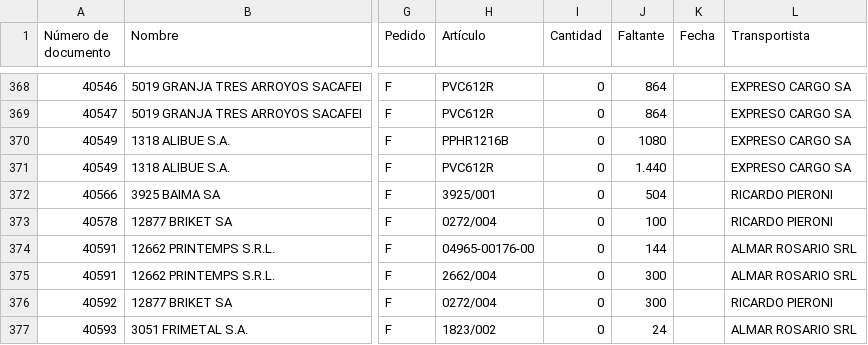
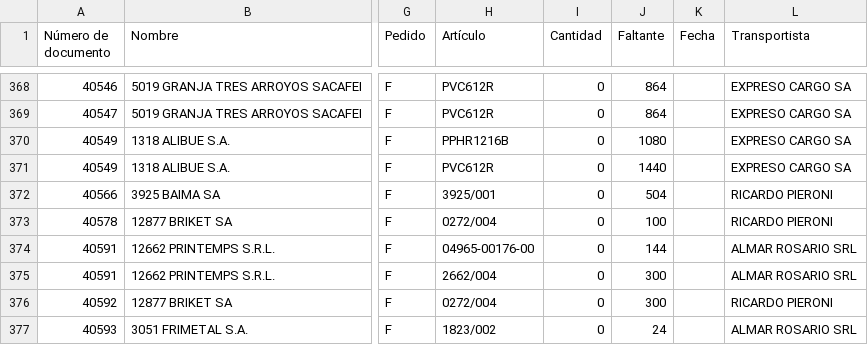
Before and after one commit to Castle-SA/segimiento.github.io, a CSV file: path/to/preparacion.csv, drawn as a sheet; only a part is shown, gaps mark what is left out; the diff names each change by its address in the sheet, - before the commit and + after, or states it on an @@ line.

```diff
--- a/path/to/preparacion.csv
+++ b/path/to/preparacion.csv
-J371 (Faltante): 1.440
+J371 (Faltante): 1440
```
Also changed, not shown: path/to/control_fecha_entrega.csv.
